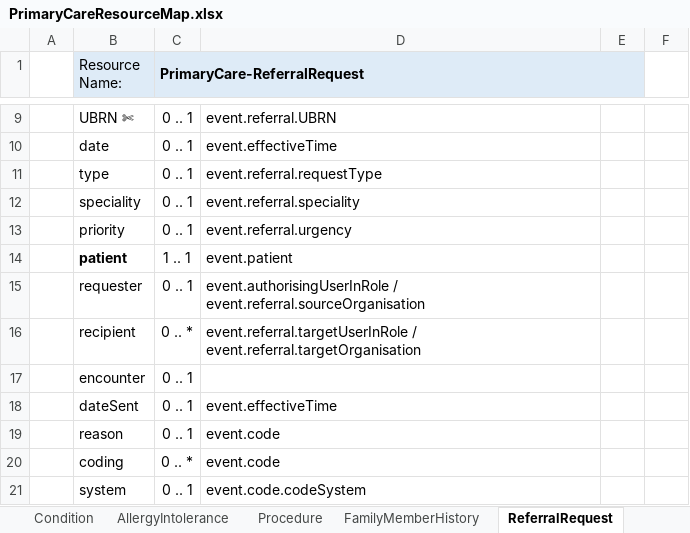
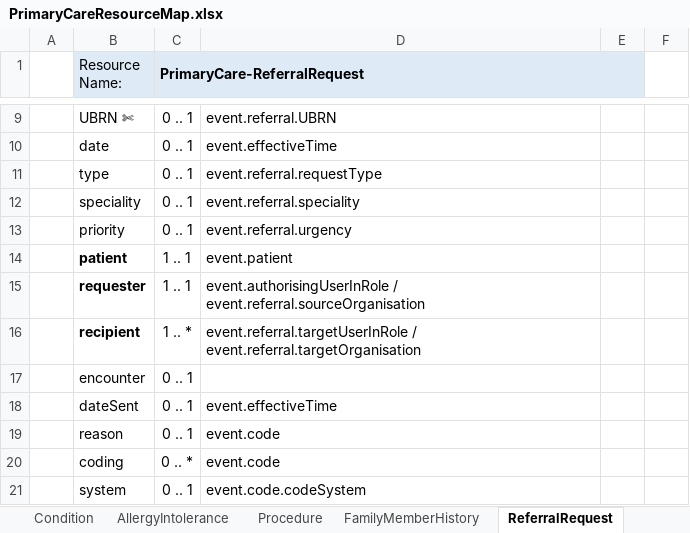
Before and after one commit to endeavourhealth/FHIR-Profiles, an Excel workbook: Docs/PrimaryCareResourceMap.xlsx, sheet ReferralRequest, drawn as a sheet; only a part is shown, gaps mark what is left out; values as stored, in another font and other column widths than the file's, no borders; the diff names each change by its address in the sheet, - before the commit and + after, or states it on an @@ line.

```diff
--- a/Docs/PrimaryCareResourceMap.xlsx (sheet ReferralRequest)
+++ b/Docs/PrimaryCareResourceMap.xlsx (sheet ReferralRequest)
-B15:B16 bold: off
+B15:B16 bold: on
-C15 (PrimaryCare-ReferralRequest): 0 .. 1
+C15 (PrimaryCare-ReferralRequest): 1 .. 1
-C16 (PrimaryCare-ReferralRequest): 0 .. *
+C16 (PrimaryCare-ReferralRequest): 1 .. *
```
Also changed, not shown: sheet Procedure, other sheet tabs, 3 other files.
